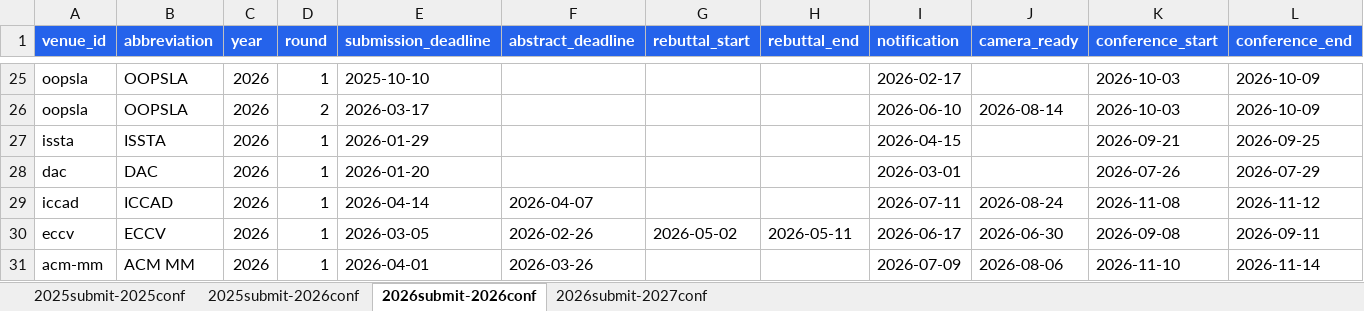
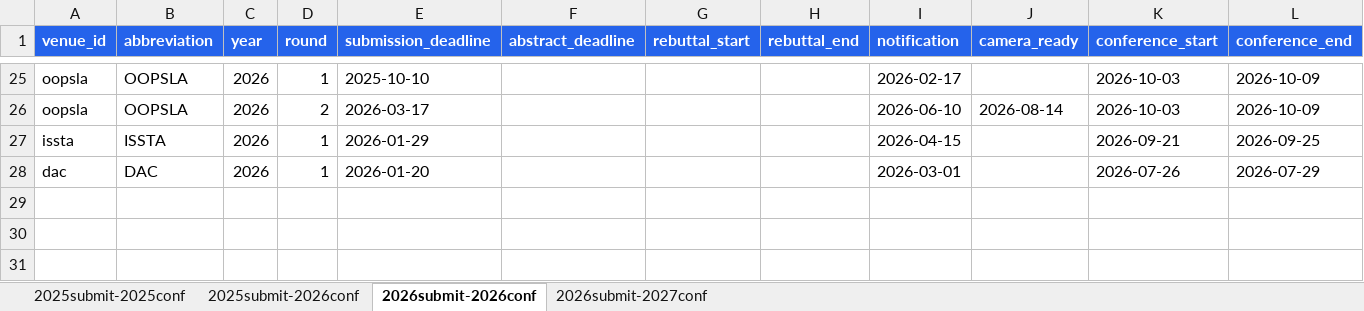
Before and after one commit to wang2000star/ccfddl, an Excel workbook: timeline_data.xlsx, sheet 2026submit-2026conf, drawn as a sheet; only a part is shown, gaps mark what is left out; values as stored, in another font and other column widths than the file's, no borders; rows hold the shown columns only; the diff names each change by its address in the sheet, - before the commit and + after, or states it on an @@ line.

```diff
--- a/timeline_data.xlsx (sheet 2026submit-2026conf)
+++ b/timeline_data.xlsx (sheet 2026submit-2026conf)
-row 29: iccad | ICCAD | 2026 | 1 | 2026-04-14 | 2026-04-07 |  |  | 2026-07-11 | 2026-08-24 | 2026-11-08 | 2026-11-12
-row 30: eccv | ECCV | 2026 | 1 | 2026-03-05 | 2026-02-26 | 2026-05-02 | 2026-05-11 | 2026-06-17 | 2026-06-30 | 2026-09-08 | 2026-09-11
-row 31: acm-mm | ACM MM | 2026 | 1 | 2026-04-01 | 2026-03-26 |  |  | 2026-07-09 | 2026-08-06 | 2026-11-10 | 2026-11-14
```
Also changed, not shown: sheet 2025submit-2026conf, sheet 2026submit-2027conf, 3 other files.
